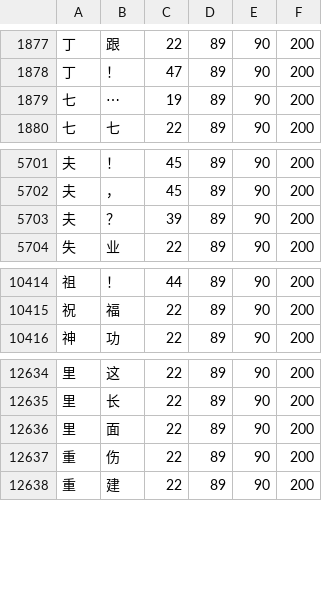
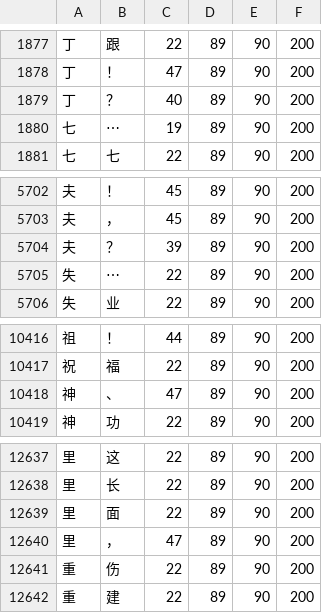
Before and after one commit to KarlTDebiec/Scinoephile, a CSV file: scinoephile/data/ocr/char_pair_gaps.csv, drawn as a sheet; only a part is shown, gaps mark what is left out; the diff names each change by its address in the sheet, - before the commit and + after, or states it on an @@ line.

```diff
--- a/scinoephile/data/ocr/char_pair_gaps.csv
+++ b/scinoephile/data/ocr/char_pair_gaps.csv
+row 1879: 丁 | ？ | 40 | 89 | 90 | 200
+row 5705: 失 | ⋯ | 22 | 89 | 90 | 200
+row 10418: 神 | 、 | 47 | 89 | 90 | 200
+row 12640: 里 | ， | 47 | 89 | 90 | 200
```
Also changed, not shown: scinoephile/data/ocr/char_dims_1.csv, scinoephile/data/ocr/char_dims_2.csv, 3 other files.
